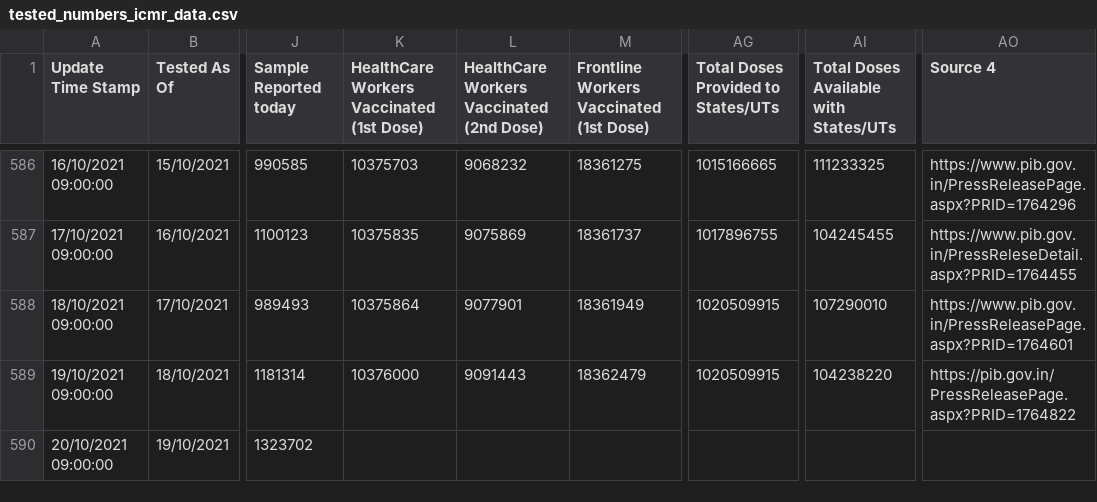
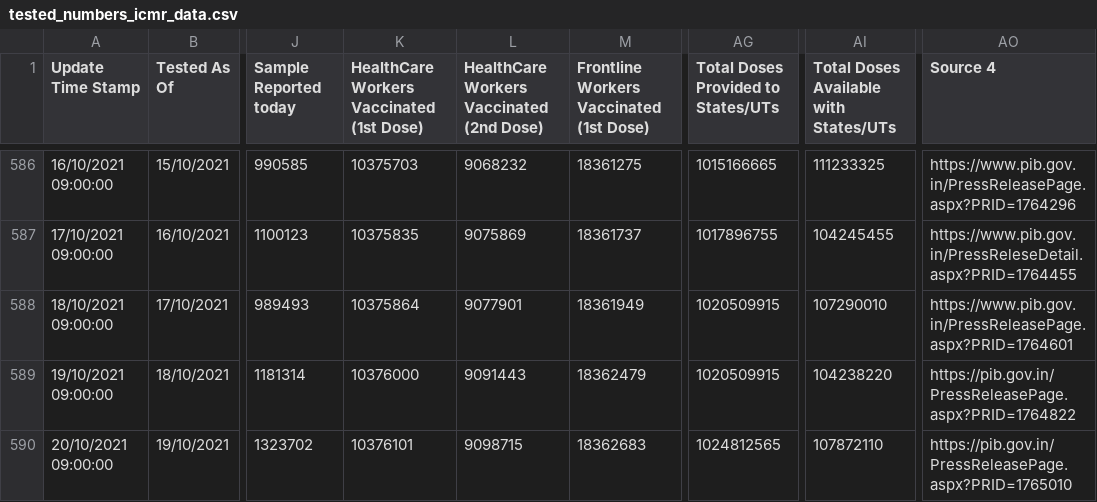
Before and after one commit to covid19india/data, a CSV file: csv/latest/tested_numbers_icmr_data.csv, drawn as a sheet; only a part is shown, gaps mark what is left out; the diff names each change by its address in the sheet, - before the commit and + after, or states it on an @@ line.

Commit message:
data updated on - Wed Oct 20 19:10:47 IST 2021

```diff
--- a/csv/latest/tested_numbers_icmr_data.csv
+++ b/csv/latest/tested_numbers_icmr_data.csv
-K590: (empty)
+K590: 10376101
-L590: (empty)
+L590: 9098715
-M590: (empty)
+M590: 18362683
-AG590: (empty)
+AG590: 1024812565
-AI590: (empty)
+AI590: 107872110
-AO590 (Source 4): (empty)
+AO590 (Source 4): https://pib.gov.in/PressReleasePage.aspx?PRID=1765010
```
Also changed, not shown: csv/latest/district_wise.csv, csv/latest/state_wise.csv, 30 other files.
